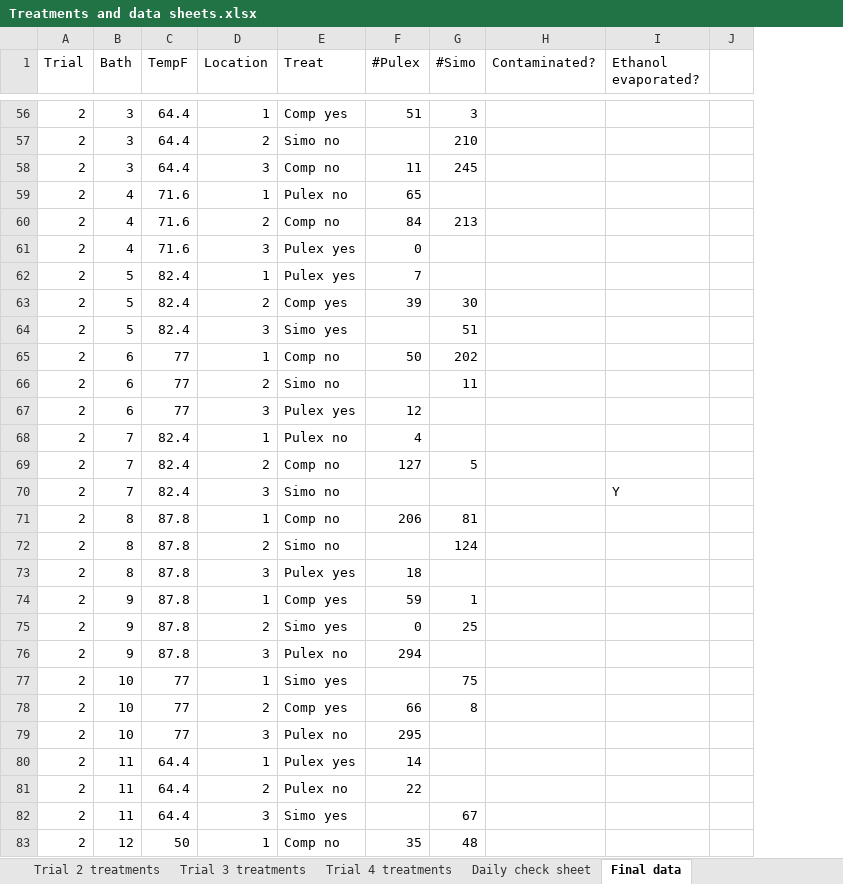
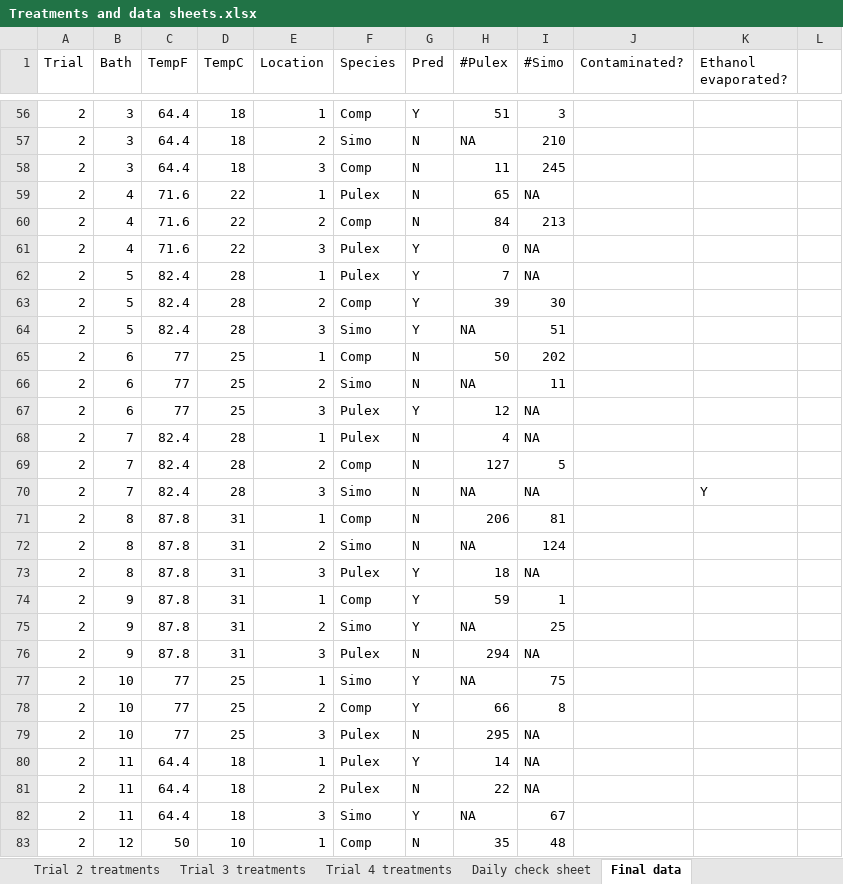
Before and after one commit to ecozo/Compxpredxtemp, an Excel workbook: Data/Treatments and data sheets.xlsx, sheet Final data, drawn as a sheet; only a part is shown, gaps mark what is left out; values as stored, in another font and other column widths than the file's, no cell formats; removed rows and columns are numbered as before the commit, all else as after; the diff covers the shown part only; the diff names each change by its address in the sheet, - before the commit and + after, or states it on an @@ line.

```diff
--- a/Data/Treatments and data sheets.xlsx (sheet Final data)
+++ b/Data/Treatments and data sheets.xlsx (sheet Final data)
+column D (TempC), rows 56-83: 18 | 18 | 18 | 22 | 22 | 22 | 28 | 28 | 28 | 25 | 25 | 25 | 28 | 28 | 28 | 31 | 31 | 31 | 31 | 31 | 31 | 25 | 25 | 25 | 18 | 18 | 18 | 10
-column E (Treat), rows 56-83: Comp yes | Simo no | Comp no | Pulex no | Comp no | Pulex yes | Pulex yes | Comp yes | Simo yes | Comp no | Simo no | Pulex yes | Pulex no | Comp no | Simo no | Comp no | Simo no | Pulex yes | Comp yes | Simo yes | Pulex no | Simo yes | Comp yes | Pulex no | Pulex yes | Pulex no | Simo yes | Comp no
+column F (Species), rows 56-83: Comp | Simo | Comp | Pulex | Comp | Pulex | Pulex | Comp | Simo | Comp | Simo | Pulex | Pulex | Comp | Simo | Comp | Simo | Pulex | Comp | Simo | Pulex | Simo | Comp | Pulex | Pulex | Pulex | Simo | Comp
+column G (Pred), rows 56-83: Y | N | N | N | N | Y | Y | Y | Y | N | N | Y | N | N | N | N | N | Y | Y | Y | N | Y | Y | N | Y | N | Y | N
-H57 (#Pulex): (empty)
+H57 (#Pulex): NA
-I59 (#Simo): (empty)
+I59 (#Simo): NA
-I61:I62 (#Simo): (empty)
+I61:I62 (#Simo): NA
-H64 (#Pulex): (empty)
+H64 (#Pulex): NA
-H66 (#Pulex): (empty)
+H66 (#Pulex): NA
-I67:I68 (#Simo): (empty)
+I67:I68 (#Simo): NA
-H70 (#Pulex): (empty)
+H70 (#Pulex): NA
-I70 (#Simo): (empty)
+I70 (#Simo): NA
-H72 (#Pulex): (empty)
+H72 (#Pulex): NA
-I73 (#Simo): (empty)
+I73 (#Simo): NA
-H75 (#Pulex): 0
+H75 (#Pulex): NA
-I76 (#Simo): (empty)
+I76 (#Simo): NA
-H77 (#Pulex): (empty)
+H77 (#Pulex): NA
-I79:I81 (#Simo): (empty)
+I79:I81 (#Simo): NA
-H82 (#Pulex): (empty)
+H82 (#Pulex): NA
```
Also changed, not shown: 45 added rows and 85 edited cells elsewhere in this sheet, cell formats, 2 other files.
